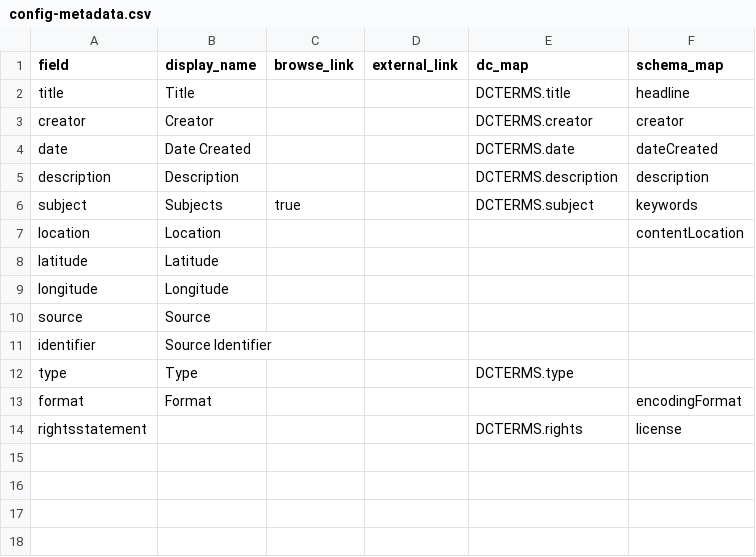
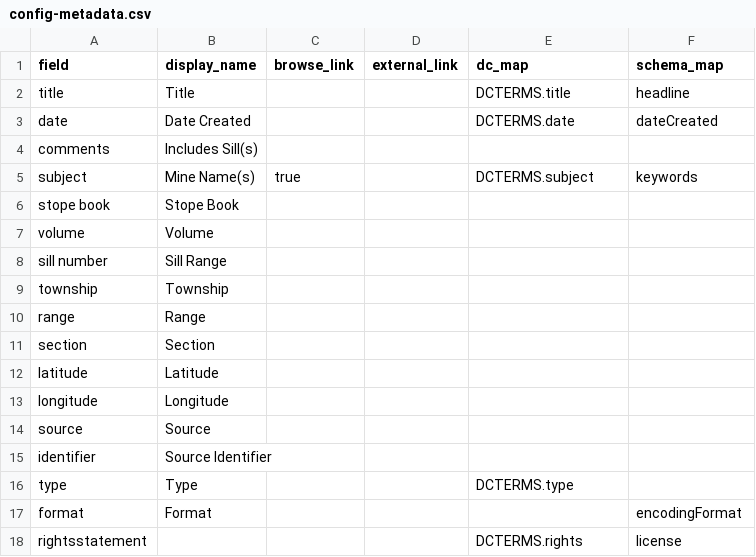
Before and after one commit to cc3199/mbmg-master1, a CSV file: _data/config-metadata.csv, drawn as a sheet.

Commit message:
bsb metadata config

```diff
--- a/_data/config-metadata.csv
+++ b/_data/config-metadata.csv
@@ -2,7 +2,11 @@ field,display_name,browse_link,external_link,dc_map,schema_map
 title,Title,,,DCTERMS.title,headline
-creator,Creator,,,DCTERMS.creator,creator
 date,Date Created,,,DCTERMS.date,dateCreated
-description,Description,,,DCTERMS.description,description
-subject,Subjects,true,,DCTERMS.subject,keywords
-location,Location,,,,contentLocation
+comments,Includes Sill(s),,,,,
+subject,Mine Name(s),true,,DCTERMS.subject,keywords
+stope book, Stope Book,,,,
+volume,Volume,,,,
+sill number,Sill Range,,,,
+township,Township,,,,
+range,Range,,,,
+section,Section,,,,
 latitude,Latitude,,,,
```
